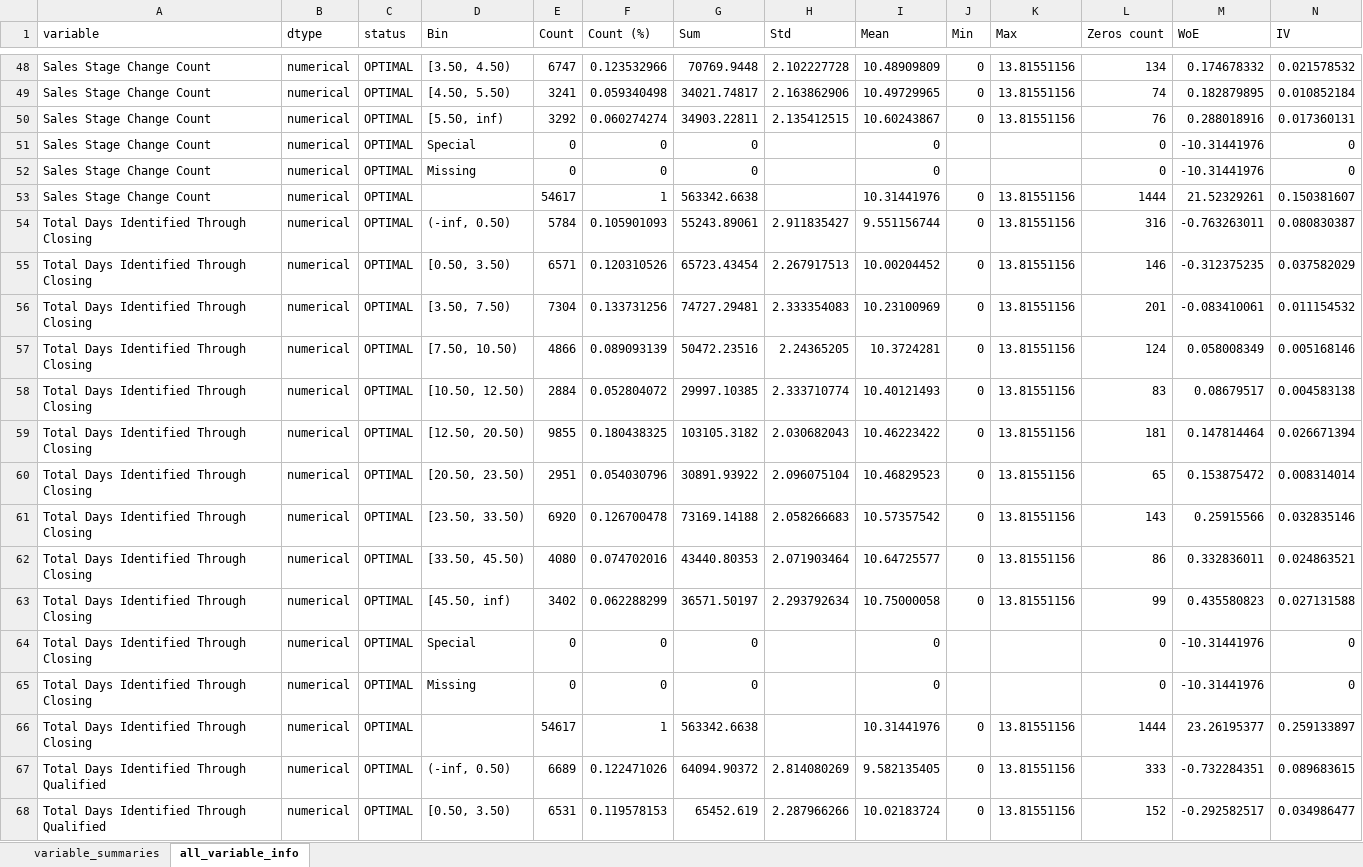
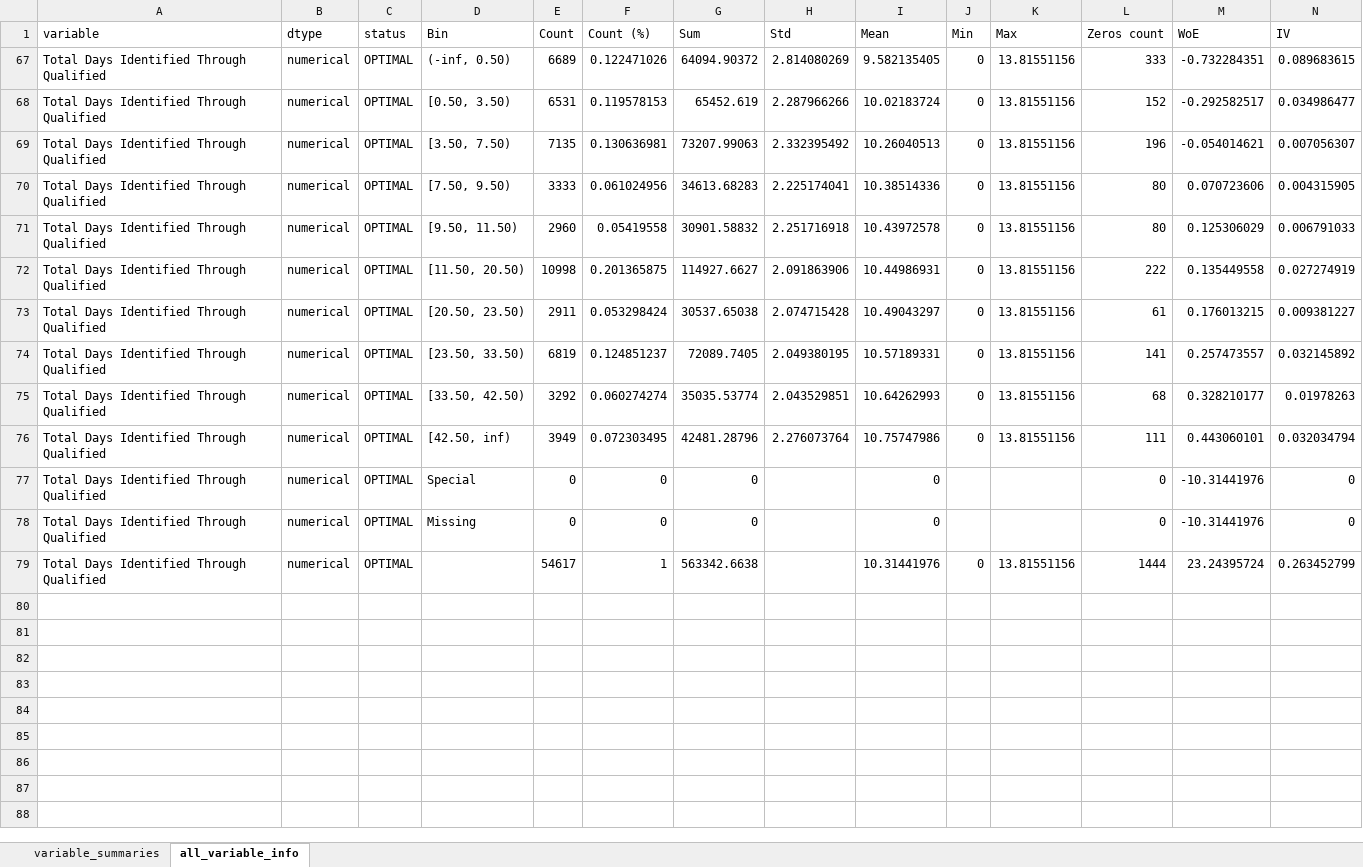
Before and after one commit to mrbungie/mib_cars_analysis, an Excel workbook: data/bivariate_info/amount_optbinning_report.xlsx, sheet all_variable_info, drawn as a sheet; only a part is shown, gaps mark what is left out; the shorter side is filled out with more unchanged rows; values as stored, in another font and other column widths than the file's, no borders; charts and pictures not drawn; the diff covers the shown part only; the diff names each change by its address in the sheet, - before the commit and + after, or states it on an @@ line.

```diff
--- a/data/bivariate_info/amount_optbinning_report.xlsx (sheet all_variable_info)
+++ b/data/bivariate_info/amount_optbinning_report.xlsx (sheet all_variable_info)
@@ row 48 hidden: Sales Stage Change Count | numerical | OPTIMAL | [3.50, 4.50) | 6747 | 0.123532966 | 70769.9448 | 2.102227728 | 10.48909809 | 0 | 13.81551156 | 134 | 0.174678332 | 0.021578532 @@
@@ row 49 hidden: Sales Stage Change Count | numerical | OPTIMAL | [4.50, 5.50) | 3241 | 0.059340498 | 34021.74817 | 2.163862906 | 10.49729965 | 0 | 13.81551156 | 74 | 0.182879895 | 0.010852184 @@
@@ row 50 hidden: Sales Stage Change Count | numerical | OPTIMAL | [5.50, inf) | 3292 | 0.060274274 | 34903.22811 | 2.135412515 | 10.60243867 | 0 | 13.81551156 | 76 | 0.288018916 | 0.017360131 @@
@@ row 51 hidden: Sales Stage Change Count | numerical | OPTIMAL | Special | 0 | 0 | 0 |  | 0 |  |  | 0 | -10.31441976 | 0 @@
@@ row 52 hidden: Sales Stage Change Count | numerical | OPTIMAL | Missing | 0 | 0 | 0 |  | 0 |  |  | 0 | -10.31441976 | 0 @@
@@ row 53 hidden: Sales Stage Change Count | numerical | OPTIMAL |  | 54617 | 1 | 563342.6638 |  | 10.31441976 | 0 | 13.81551156 | 1444 | 21.52329261 | 0.150381607 @@
@@ row 54 hidden: Total Days Identified Through Closing | numerical | OPTIMAL | (-inf, 0.50) | 5784 | 0.105901093 | 55243.89061 | 2.911835427 | 9.551156744 | 0 | 13.81551156 | 316 | -0.763263011 | 0.080830387 @@
@@ row 55 hidden: Total Days Identified Through Closing | numerical | OPTIMAL | [0.50, 3.50) | 6571 | 0.120310526 | 65723.43454 | 2.267917513 | 10.00204452 | 0 | 13.81551156 | 146 | -0.312375235 | 0.037582029 @@
@@ row 56 hidden: Total Days Identified Through Closing | numerical | OPTIMAL | [3.50, 7.50) | 7304 | 0.133731256 | 74727.29481 | 2.333354083 | 10.23100969 | 0 | 13.81551156 | 201 | -0.083410061 | 0.011154532 @@
@@ row 57 hidden: Total Days Identified Through Closing | numerical | OPTIMAL | [7.50, 10.50) | 4866 | 0.089093139 | 50472.23516 | 2.24365205 | 10.3724281 | 0 | 13.81551156 | 124 | 0.058008349 | 0.005168146 @@
@@ row 58 hidden: Total Days Identified Through Closing | numerical | OPTIMAL | [10.50, 12.50) | 2884 | 0.052804072 | 29997.10385 | 2.333710774 | 10.40121493 | 0 | 13.81551156 | 83 | 0.08679517 | 0.004583138 @@
@@ row 59 hidden: Total Days Identified Through Closing | numerical | OPTIMAL | [12.50, 20.50) | 9855 | 0.180438325 | 103105.3182 | 2.030682043 | 10.46223422 | 0 | 13.81551156 | 181 | 0.147814464 | 0.026671394 @@
@@ row 60 hidden: Total Days Identified Through Closing | numerical | OPTIMAL | [20.50, 23.50) | 2951 | 0.054030796 | 30891.93922 | 2.096075104 | 10.46829523 | 0 | 13.81551156 | 65 | 0.153875472 | 0.008314014 @@
@@ row 61 hidden: Total Days Identified Through Closing | numerical | OPTIMAL | [23.50, 33.50) | 6920 | 0.126700478 | 73169.14188 | 2.058266683 | 10.57357542 | 0 | 13.81551156 | 143 | 0.25915566 | 0.032835146 @@
@@ row 62 hidden: Total Days Identified Through Closing | numerical | OPTIMAL | [33.50, 45.50) | 4080 | 0.074702016 | 43440.80353 | 2.071903464 | 10.64725577 | 0 | 13.81551156 | 86 | 0.332836011 | 0.024863521 @@
@@ row 63 hidden: Total Days Identified Through Closing | numerical | OPTIMAL | [45.50, inf) | 3402 | 0.062288299 | 36571.50197 | 2.293792634 | 10.75000058 | 0 | 13.81551156 | 99 | 0.435580823 | 0.027131588 @@
@@ row 64 hidden: Total Days Identified Through Closing | numerical | OPTIMAL | Special | 0 | 0 | 0 |  | 0 |  |  | 0 | -10.31441976 | 0 @@
@@ row 65 hidden: Total Days Identified Through Closing | numerical | OPTIMAL | Missing | 0 | 0 | 0 |  | 0 |  |  | 0 | -10.31441976 | 0 @@
@@ row 66 hidden: Total Days Identified Through Closing | numerical | OPTIMAL |  | 54617 | 1 | 563342.6638 |  | 10.31441976 | 0 | 13.81551156 | 1444 | 23.26195377 | 0.259133897 @@
```
Also changed, not shown: 40 removed rows and 70 hidden or unhidden rows elsewhere in this sheet, sheet variable_summaries, hidden cells, charts or pictures, data/bivariate_info/win_loss_iv_report.xlsx, 14 other files.
